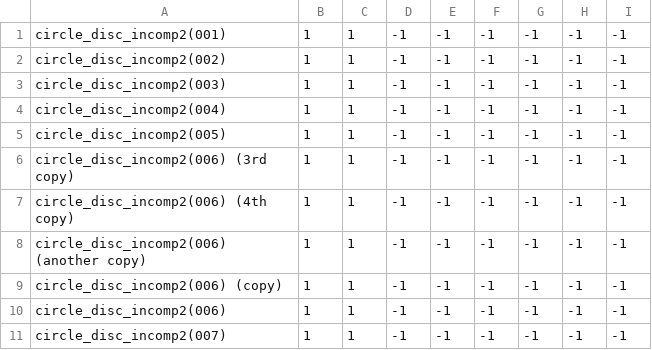
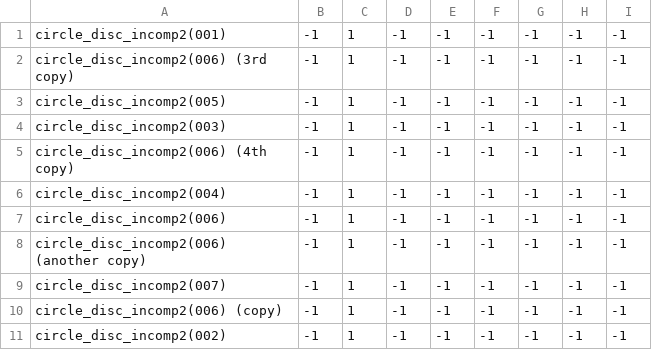
Before and after one commit to theunknowner/NN3-Disc, a CSV file: NN3-Disc/Training/Labels/Circles-Disc-Incomplete.csv, drawn as a sheet.

```diff
--- a/NN3-Disc/Training/Labels/Circles-Disc-Incomplete.csv
+++ b/NN3-Disc/Training/Labels/Circles-Disc-Incomplete.csv
@@ -1,11 +1,11 @@
-circle_disc_incomp2(001),1,1,-1,-1,-1,-1,-1,-1
-circle_disc_incomp2(002),1,1,-1,-1,-1,-1,-1,-1
-circle_disc_incomp2(003),1,1,-1,-1,-1,-1,-1,-1
-circle_disc_incomp2(004),1,1,-1,-1,-1,-1,-1,-1
-circle_disc_incomp2(005),1,1,-1,-1,-1,-1,-1,-1
-circle_disc_incomp2(006) (3rd copy),1,1,-1,-1,-1,-1,-1,-1
-circle_disc_incomp2(006) (4th copy),1,1,-1,-1,-1,-1,-1,-1
-circle_disc_incomp2(006) (another copy),1,1,-1,-1,-1,-1,-1,-1
-circle_disc_incomp2(006) (copy),1,1,-1,-1,-1,-1,-1,-1
-circle_disc_incomp2(006),1,1,-1,-1,-1,-1,-1,-1
-circle_disc_incomp2(007),1,1,-1,-1,-1,-1,-1,-1
+circle_disc_incomp2(001),-1,1,-1,-1,-1,-1,-1,-1
+circle_disc_incomp2(006) (3rd copy),-1,1,-1,-1,-1,-1,-1,-1
+circle_disc_incomp2(005),-1,1,-1,-1,-1,-1,-1,-1
+circle_disc_incomp2(003),-1,1,-1,-1,-1,-1,-1,-1
+circle_disc_incomp2(006) (4th copy),-1,1,-1,-1,-1,-1,-1,-1
+circle_disc_incomp2(004),-1,1,-1,-1,-1,-1,-1,-1
+circle_disc_incomp2(006),-1,1,-1,-1,-1,-1,-1,-1
+circle_disc_incomp2(006) (another copy),-1,1,-1,-1,-1,-1,-1,-1
+circle_disc_incomp2(007),-1,1,-1,-1,-1,-1,-1,-1
+circle_disc_incomp2(006) (copy),-1,1,-1,-1,-1,-1,-1,-1
+circle_disc_incomp2(002),-1,1,-1,-1,-1,-1,-1,-1
```
Also changed, not shown: NN3-Disc/Training/Labels/Blotch.csv, NN3-Disc/Training/Labels/Circles-Disc-Complete.csv, 7 other files.
